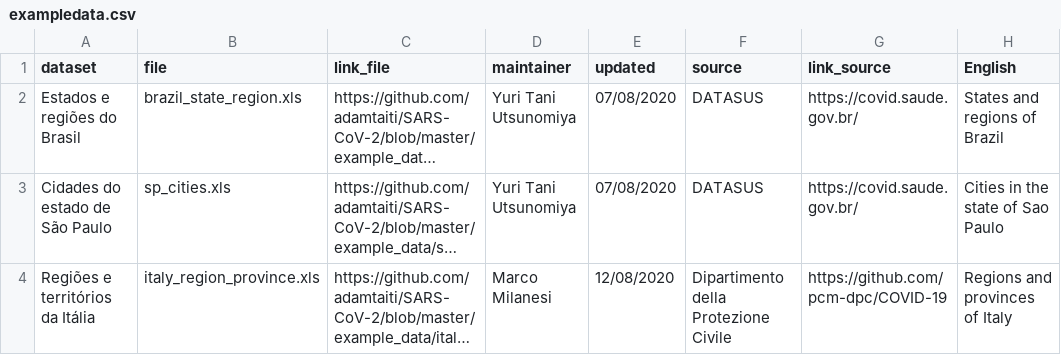
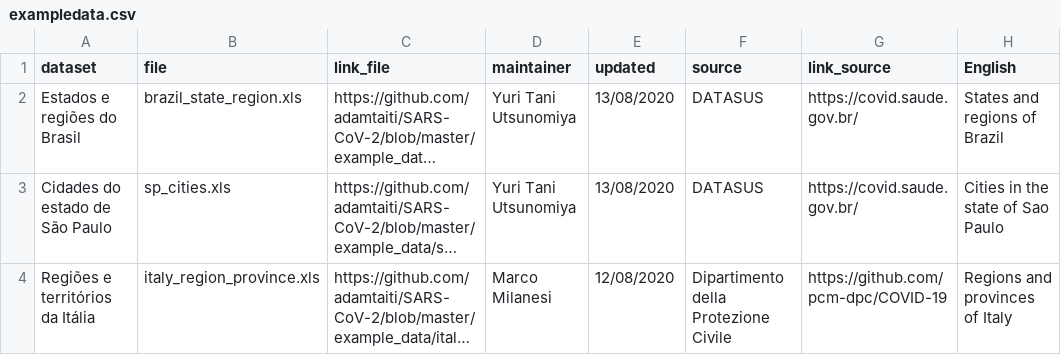
Before and after one commit to adamtaiti/SARS-CoV-2, a CSV file: example_data/exampledata.csv, drawn as a sheet; only a part is shown; long unchanged cells end in …; the diff names each change by its address in the sheet, - before the commit and + after, or states it on an @@ line.

Commit message:
Update exampledata.csv

```diff
--- a/example_data/exampledata.csv
+++ b/example_data/exampledata.csv
-E2:E3 (updated): 07/08/2020
+E2:E3 (updated): 13/08/2020
```
